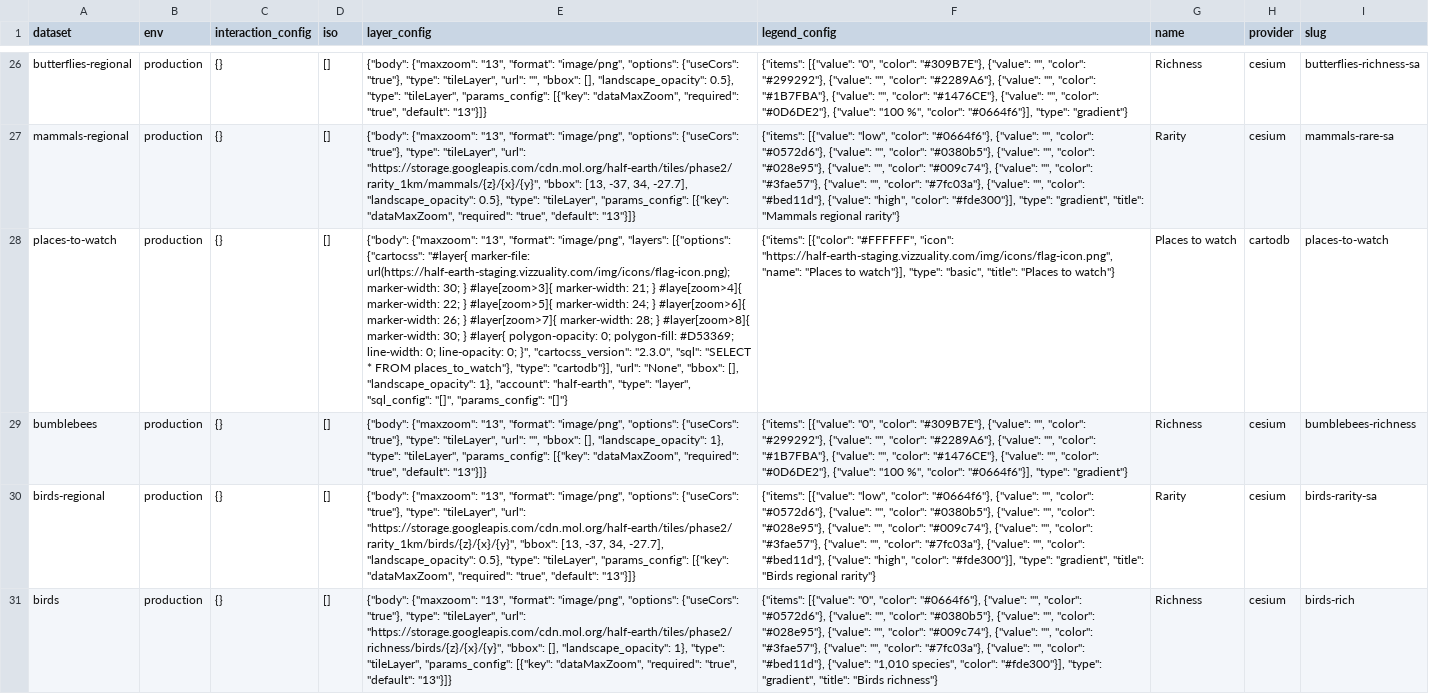
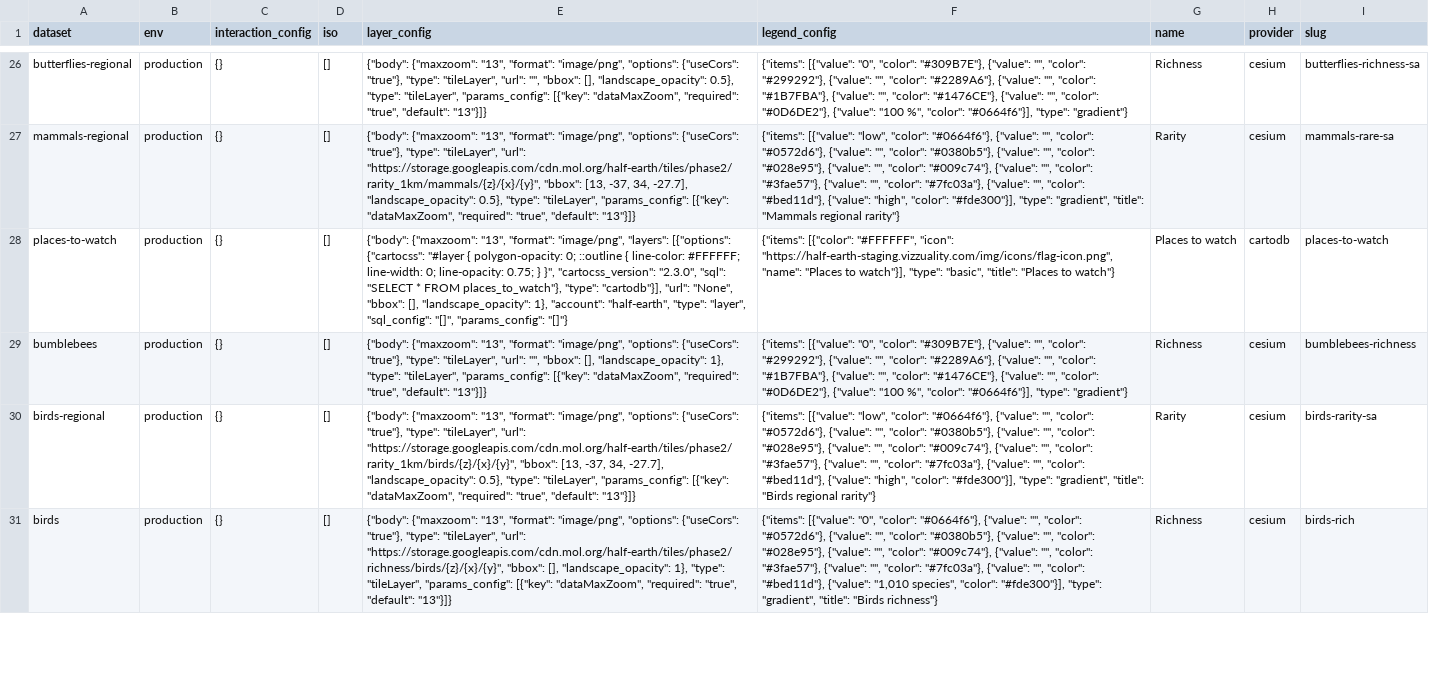
Before and after one commit to Vizzuality/half-earth, a CSV file: data/outputs/layers.csv, drawn as a sheet; only a part is shown, gaps mark what is left out; the diff covers the shown part only; the diff names each change by its address in the sheet, - before the commit and + after, or states it on an @@ line.

Commit message:
updated presentation for interactive layers

```diff
--- a/data/outputs/layers.csv
+++ b/data/outputs/layers.csv
-E28 (layer_config): …[{"options": {"cartocss": "#layer{ marker-file: url(https://half-earth-staging.vizzuality.com/img/icons/flag-icon.png); marker-width: 30; } #laye[zoom>3]{ marker-width: 21; } #laye[zoom>4]{ marker-width: 22; } #laye[zoom>5]{ marker-width: 24; } #layer[zoom>6]{ marker-width: 26; } #layer[zoom>7]{ marker-width: 28; } #layer[zoom>8]{ marker-width: 30; } #layer{ polygon-opacity: 0; polygon-fill: #D53369; line-width: 0; line-opacity: 0; }", "cartocss_version":…
+E28 (layer_config): …[{"options": {"cartocss": "#layer { polygon-opacity: 0; ::outline { line-color: #FFFFFF; line-width: 0; line-opacity: 0.75; } }", "cartocss_version":…
```
Also changed, not shown: 4 edited cells elsewhere in this file, 4 other files.
